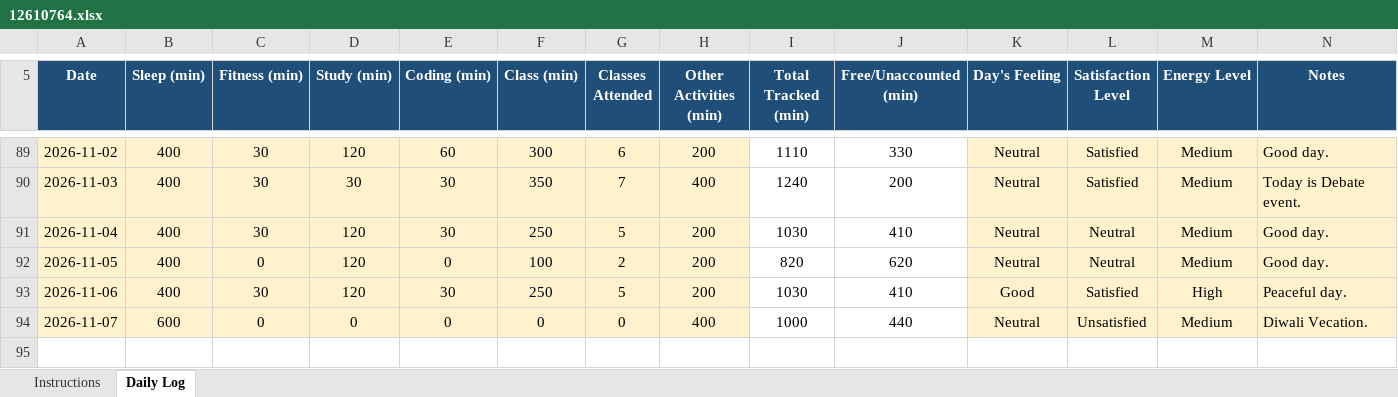
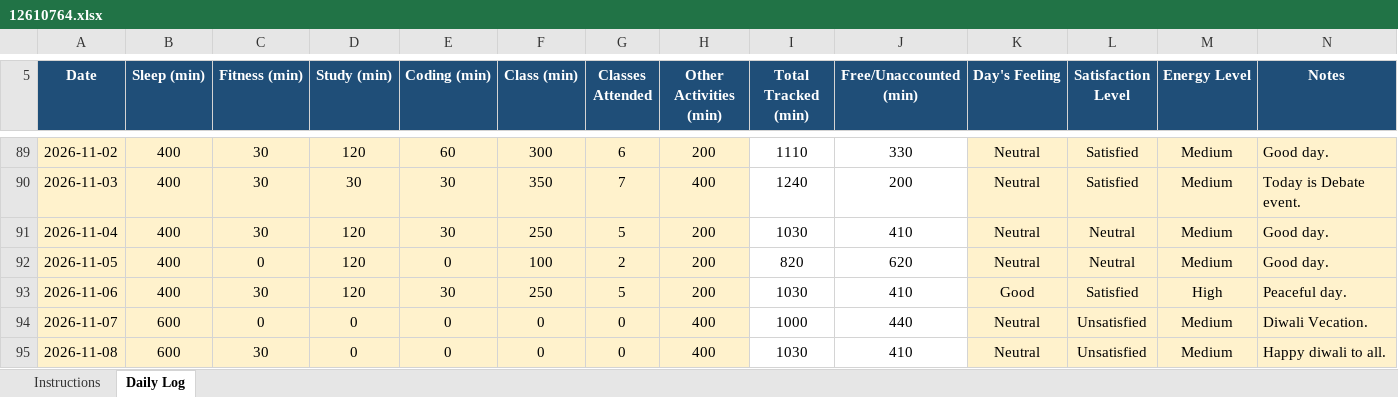
Before and after one commit to vicky2026kashyap/CAP776, an Excel workbook: 12610764.xlsx, sheet Daily Log, drawn as a sheet; only a part is shown, gaps mark what is left out; values as stored, in another font and other column widths than the file's, no borders; conditional formats not drawn; the diff names each change by its address in the sheet, - before the commit and + after, or states it on an @@ line.

Commit message:
88th Commit

```diff
--- a/12610764.xlsx (sheet Daily Log)
+++ b/12610764.xlsx (sheet Daily Log)
+row 95: 2026-11-08 | 600 | 30 | 0 | 0 | 0 | 0 | 400 | 1030 | 410 | Neutral | Unsatisfied | Medium | Happy diwali to all.
```
